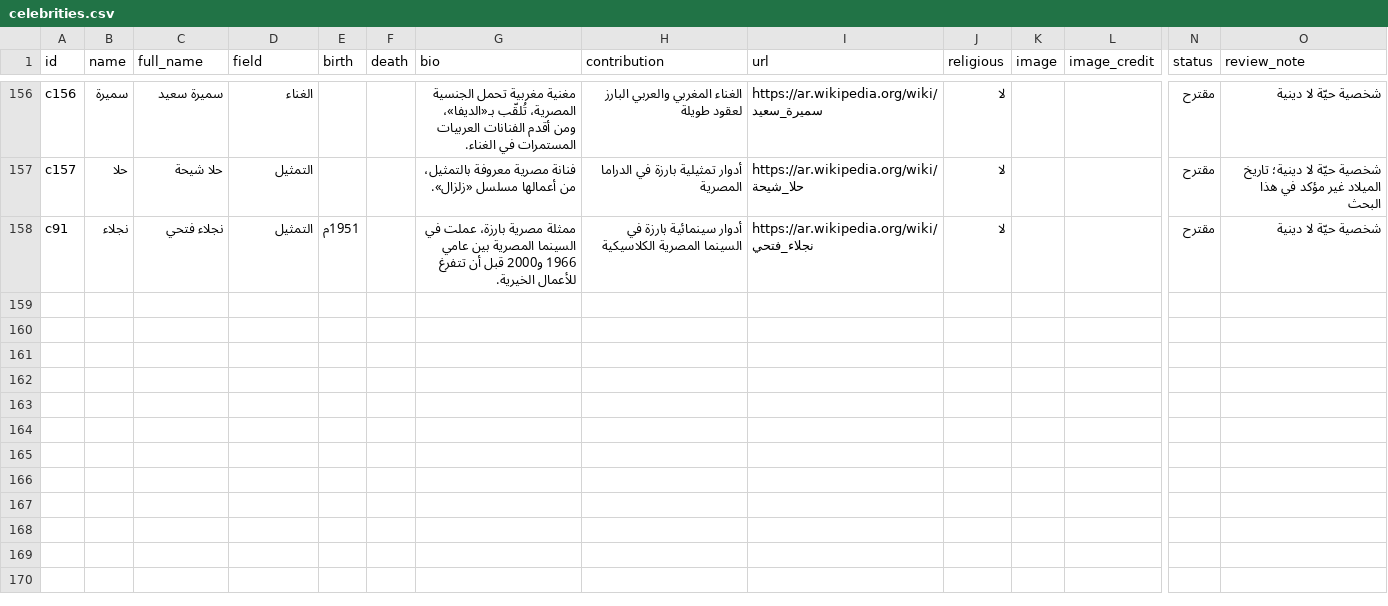
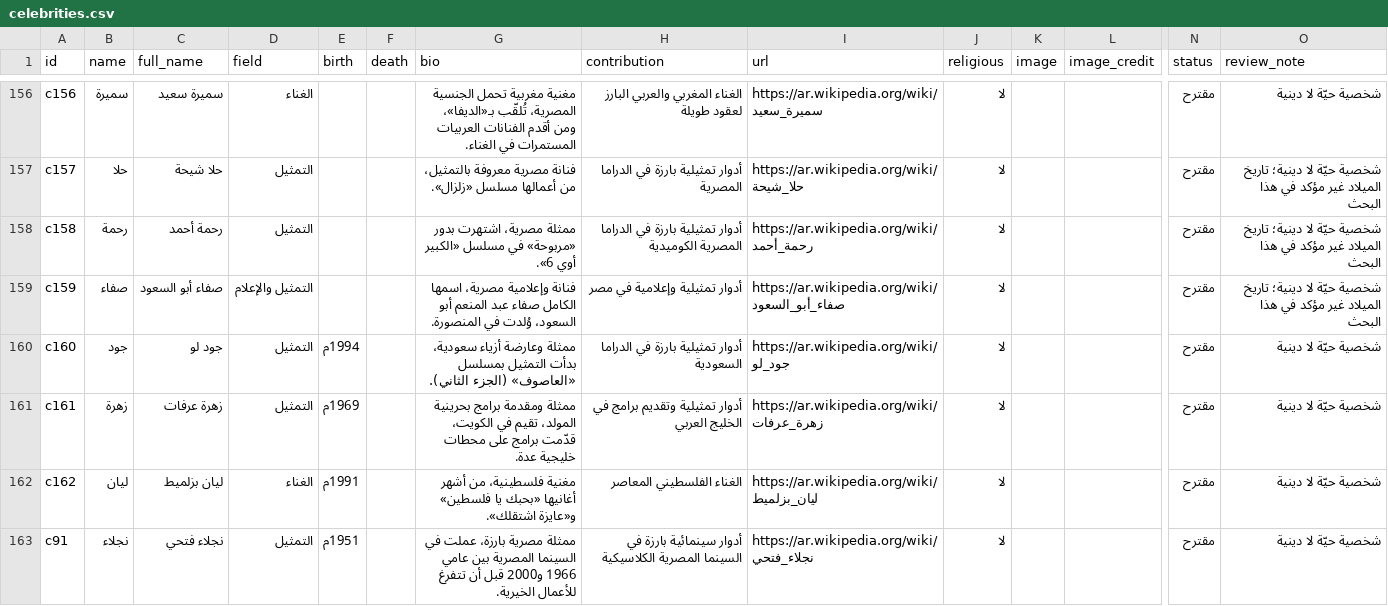
Before and after one commit to AmrShaar13006/dsc-name-quote, a CSV file: data/celebrities.csv, drawn as a sheet; only a part is shown, gaps mark what is left out; rows hold the shown columns only; the diff names each change by its address in the sheet, - before the commit and + after, or states it on an @@ line.

```diff
--- a/data/celebrities.csv
+++ b/data/celebrities.csv
+row 158: c158 | رحمة | رحمة أحمد | التمثيل |  |  | ممثلة مصرية، اشتهرت بدور «مربوحة» في مسلسل «الكبير أوي 6». | أدوار تمثيلية بارزة في الدراما المصرية الكوميدية | https://ar.wikipedia.org/wiki/رحمة_أحمد | لا |  |  | مقترح | شخصية حيّة لا دينية؛ تاريخ الميلاد غير مؤكد في هذا البحث
+row 159: c159 | صفاء | صفاء أبو السعود | التمثيل والإعلام |  |  | فنانة وإعلامية مصرية، اسمها الكامل صفاء عبد المنعم أبو السعود، وُلدت في المنصورة. | أدوار تمثيلية وإعلامية في مصر | https://ar.wikipedia.org/wiki/صفاء_أبو_السعود | لا |  |  | مقترح | شخصية حيّة لا دينية؛ تاريخ الميلاد غير مؤكد في هذا البحث
+row 160: c160 | جود | جود لو | التمثيل | 1994م |  | ممثلة وعارضة أزياء سعودية، بدأت التمثيل بمسلسل «العاصوف» (الجزء الثاني). | أدوار تمثيلية بارزة في الدراما السعودية | https://ar.wikipedia.org/wiki/جود_لو | لا |  |  | مقترح | شخصية حيّة لا دينية
+row 161: c161 | زهرة | زهرة عرفات | التمثيل | 1969م |  | ممثلة ومقدمة برامج بحرينية المولد، تقيم في الكويت، قدّمت برامج على محطات خليجية عدة. | أدوار تمثيلية وتقديم برامج في الخليج العربي | https://ar.wikipedia.org/wiki/زهرة_عرفات | لا |  |  | مقترح | شخصية حيّة لا دينية
+row 162: c162 | ليان | ليان بزلميط | الغناء | 1991م |  | مغنية فلسطينية، من أشهر أغانيها «بحبك يا فلسطين» و«عايزة اشتقلك». | الغناء الفلسطيني المعاصر | https://ar.wikipedia.org/wiki/ليان_بزلميط | لا |  |  | مقترح | شخصية حيّة لا دينية
```
